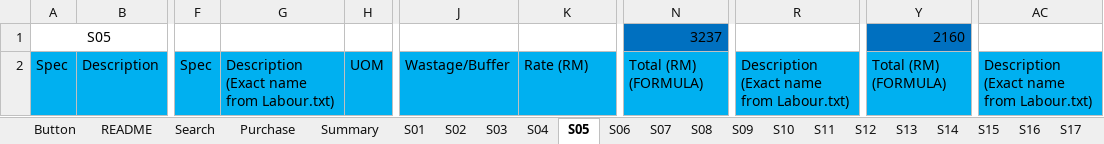
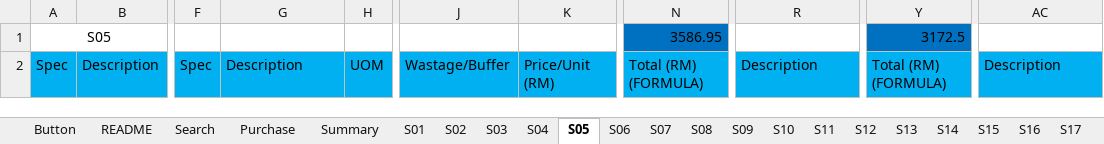
Before and after one commit to neprenkha/BOQ, an Excel workbook: 2026-02-18 BOQ.xlsm, sheet S05, drawn as a sheet; only a part is shown, gaps mark what is left out; values as stored, in another font and other column widths than the file's, no borders; the diff covers the shown part only; the diff names each change by its address in the sheet, - before the commit and + after, or states it on an @@ line.

```diff
--- a/2026-02-18 BOQ.xlsm (sheet S05)
+++ b/2026-02-18 BOQ.xlsm (sheet S05)
-N1: 3237
+N1: 3586.95
-Y1: 2160
+Y1: 3172.5
-G2: Description (Exact name from Labour.txt)
+G2: Description
-K2: Rate (RM)
+K2: Price/Unit (RM)
-R2: Description (Exact name from Labour.txt)
+R2: Description
-AC2: Description (Exact name from Labour.txt)
+AC2: Description
```
Also changed, not shown: 4 added rows, 4 removed rows, 2 moved rows and 54 edited cells elsewhere in this sheet, sheet Summary, sheet S08, sheet S07, sheet S01, sheet S06, sheet S04, 1 more sheet, formulas that keep their value.
